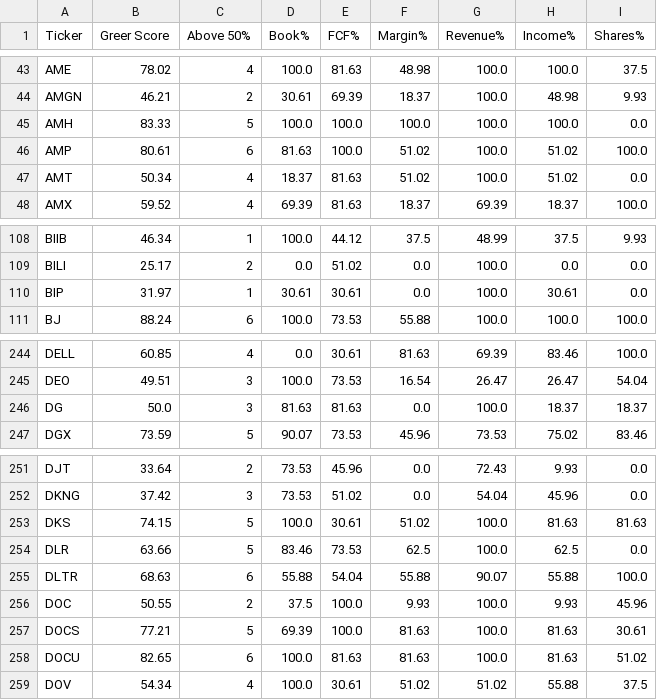
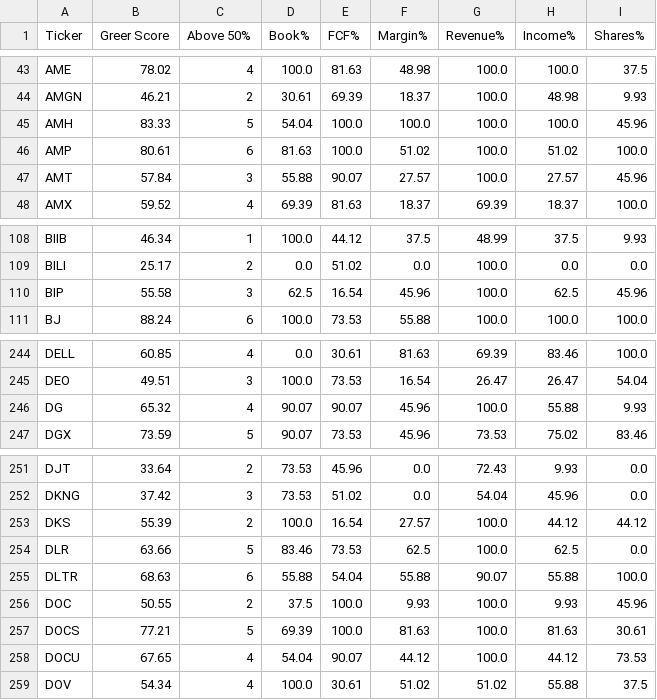
Before and after one commit to controllinghand/greer_project, a CSV file: greer_summary.csv, drawn as a sheet; only a part is shown, gaps mark what is left out; the diff covers the shown part only.

```diff
--- a/greer_summary.csv
+++ b/greer_summary.csv
@@ -44,5 +44,5 @@ AME,78.02,4,100.0,81.63,48.98,100.0,100.0,37.5
 AMGN,46.21,2,30.61,69.39,18.37,100.0,48.98,9.93
-AMH,83.33,5,100.0,100.0,100.0,100.0,100.0,0.0
+AMH,83.33,5,54.04,100.0,100.0,100.0,100.0,45.96
 AMP,80.61,6,81.63,100.0,51.02,100.0,51.02,100.0
-AMT,50.34,4,18.37,81.63,51.02,100.0,51.02,0.0
+AMT,57.84,3,55.88,90.07,27.57,100.0,27.57,45.96
 AMX,59.52,4,69.39,81.63,18.37,69.39,18.37,100.0
@@ -109,3 +109,3 @@ BIIB,46.34,1,100.0,44.12,37.5,48.99,37.5,9.93
 BILI,25.17,2,0.0,51.02,0.0,100.0,0.0,0.0
-BIP,31.97,1,30.61,30.61,0.0,100.0,30.61,0.0
+BIP,55.58,3,62.5,16.54,45.96,100.0,62.5,45.96
 BJ,88.24,6,100.0,73.53,55.88,100.0,100.0,100.0
@@ -245,3 +245,3 @@ DELL,60.85,4,0.0,30.61,81.63,69.39,83.46,100.0
 DEO,49.51,3,100.0,73.53,16.54,26.47,26.47,54.04
-DG,50.0,3,81.63,81.63,0.0,100.0,18.37,18.37
+DG,65.32,4,90.07,90.07,45.96,100.0,55.88,9.93
 DGX,73.59,5,90.07,73.53,45.96,73.53,75.02,83.46
@@ -252,3 +252,3 @@ DJT,33.64,2,73.53,45.96,0.0,72.43,9.93,0.0
 DKNG,37.42,3,73.53,51.02,0.0,54.04,45.96,0.0
-DKS,74.15,5,100.0,30.61,51.02,100.0,81.63,81.63
+DKS,55.39,2,100.0,16.54,27.57,100.0,44.12,44.12
 DLR,63.66,5,83.46,73.53,62.5,100.0,62.5,0.0
@@ -257,3 +257,3 @@ DOC,50.55,2,37.5,100.0,9.93,100.0,9.93,45.96
 DOCS,77.21,5,69.39,100.0,81.63,100.0,81.63,30.61
-DOCU,82.65,6,100.0,81.63,81.63,100.0,81.63,51.02
+DOCU,67.65,4,54.04,90.07,44.12,100.0,44.12,73.53
 DOV,54.34,4,100.0,30.61,51.02,51.02,55.88,37.5
```
Also changed, not shown: 104 edited cells elsewhere in this file, 1 other file.
